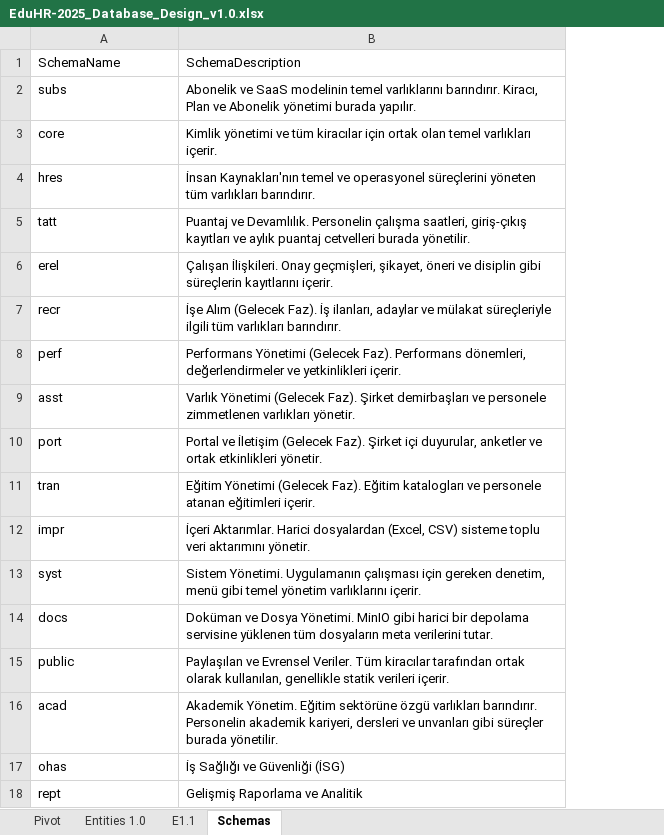
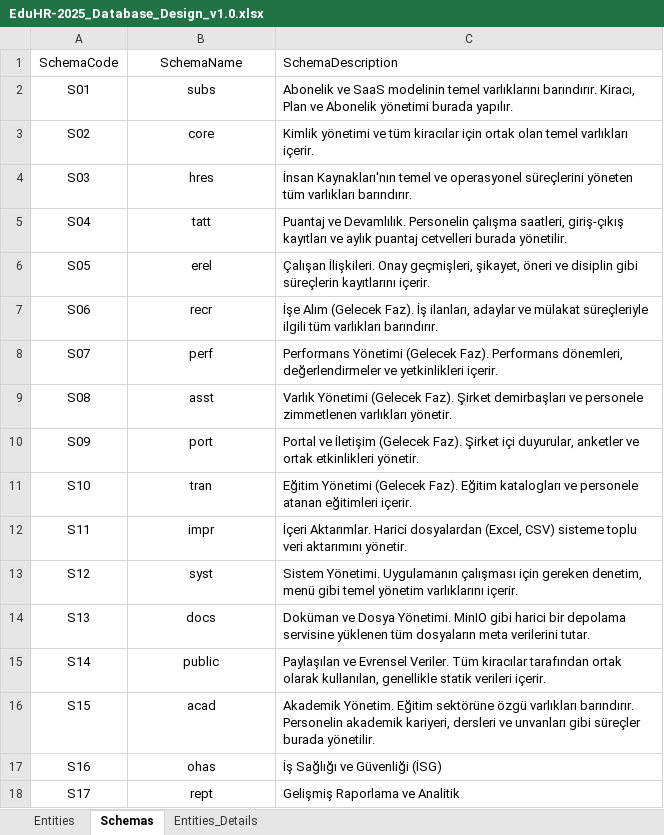
Before and after one commit to sb-arge/EduHR-2025, an Excel workbook: docs/analys/Excels/EduHR-2025_Database_Design_v1.0.xlsx, sheet Schemas, drawn as a sheet; values as stored, in another font and other column widths than the file's, no borders; table styles not drawn; addresses are those after the commit; the diff names each change by its address in the sheet, - before the commit and + after, or states it on an @@ line.

```diff
--- a/docs/analys/Excels/EduHR-2025_Database_Design_v1.0.xlsx (sheet Schemas)
+++ b/docs/analys/Excels/EduHR-2025_Database_Design_v1.0.xlsx (sheet Schemas)
-sheet tab: E1.1
+sheet tab: Entities
-sheet tab: Pivot
-sheet tab: Entities 1.0
+sheet tab: Entities_Details
+column A, rows 1-18: SchemaCode | S01 | S02 | S03 | S04 | S05 | S06 | S07 | S08 | S09 | S10 | S11 | S12 | S13 | S14 | S15 | S16 | S17
-B1:B18 alignment: left
+B1:B18 alignment: center
```
Also changed, not shown: sheet Entities.
